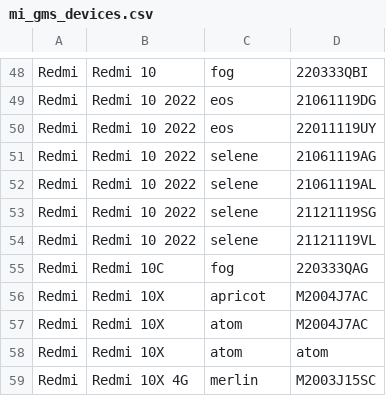
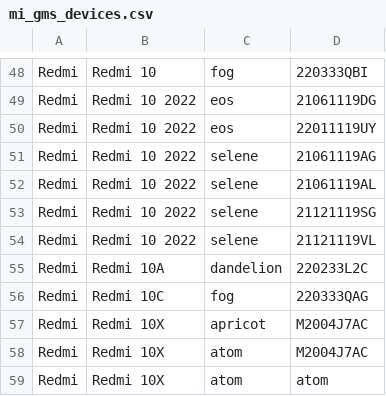
Before and after one commit to parserpp/get_android_data, a CSV file: data/mi_gms_devices.csv, drawn as a sheet; only a part is shown, gaps mark what is left out; the shorter side is filled out with more unchanged rows; the diff names each change by its address in the sheet, - before the commit and + after, or states it on an @@ line.

```diff
--- a/data/mi_gms_devices.csv
+++ b/data/mi_gms_devices.csv
+row 55: Redmi | Redmi 10A | dandelion | 220233L2C
```
Also changed, not shown: data/miui_rom.csv.
